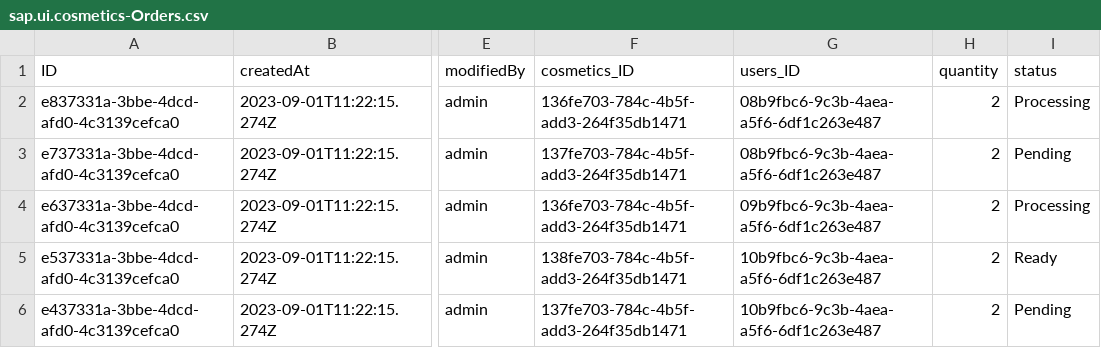
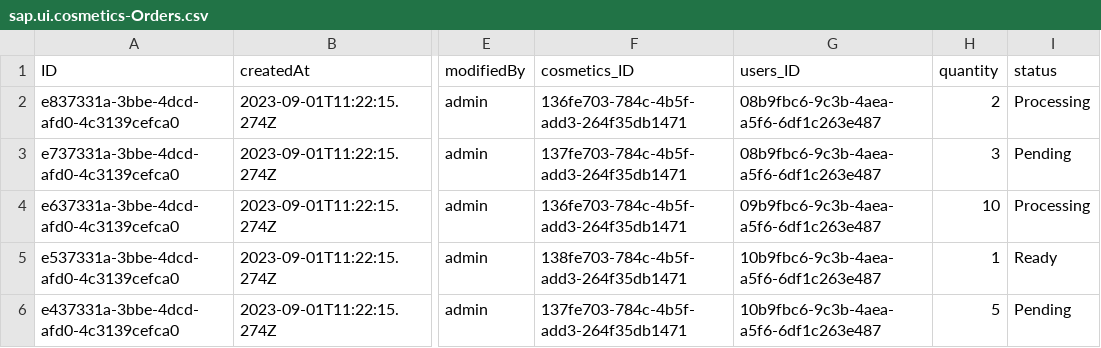
Before and after one commit to alyamba/cosmetics-store-SAP, a CSV file: db/data/sap.ui.cosmetics-Orders.csv, drawn as a sheet; only a part is shown, gaps mark what is left out; the diff names each change by its address in the sheet, - before the commit and + after, or states it on an @@ line.

Commit message:
feat: change type name and add func getTotalCostOfOrder

```diff
--- a/db/data/sap.ui.cosmetics-Orders.csv
+++ b/db/data/sap.ui.cosmetics-Orders.csv
-H3 (quantity): 2
+H3 (quantity): 3
-H4 (quantity): 2
+H4 (quantity): 10
-H5 (quantity): 2
+H5 (quantity): 1
-H6 (quantity): 2
+H6 (quantity): 5
```
Also changed, not shown: 3 other files.
